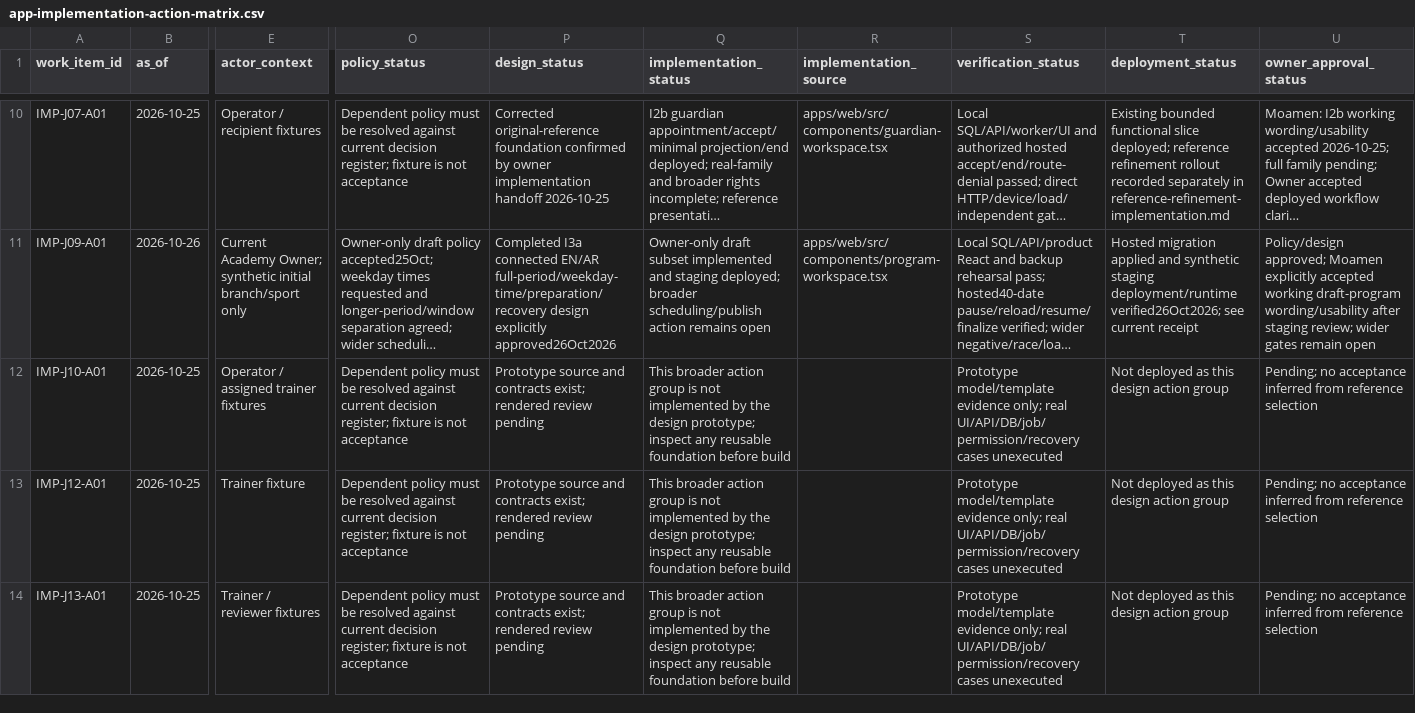
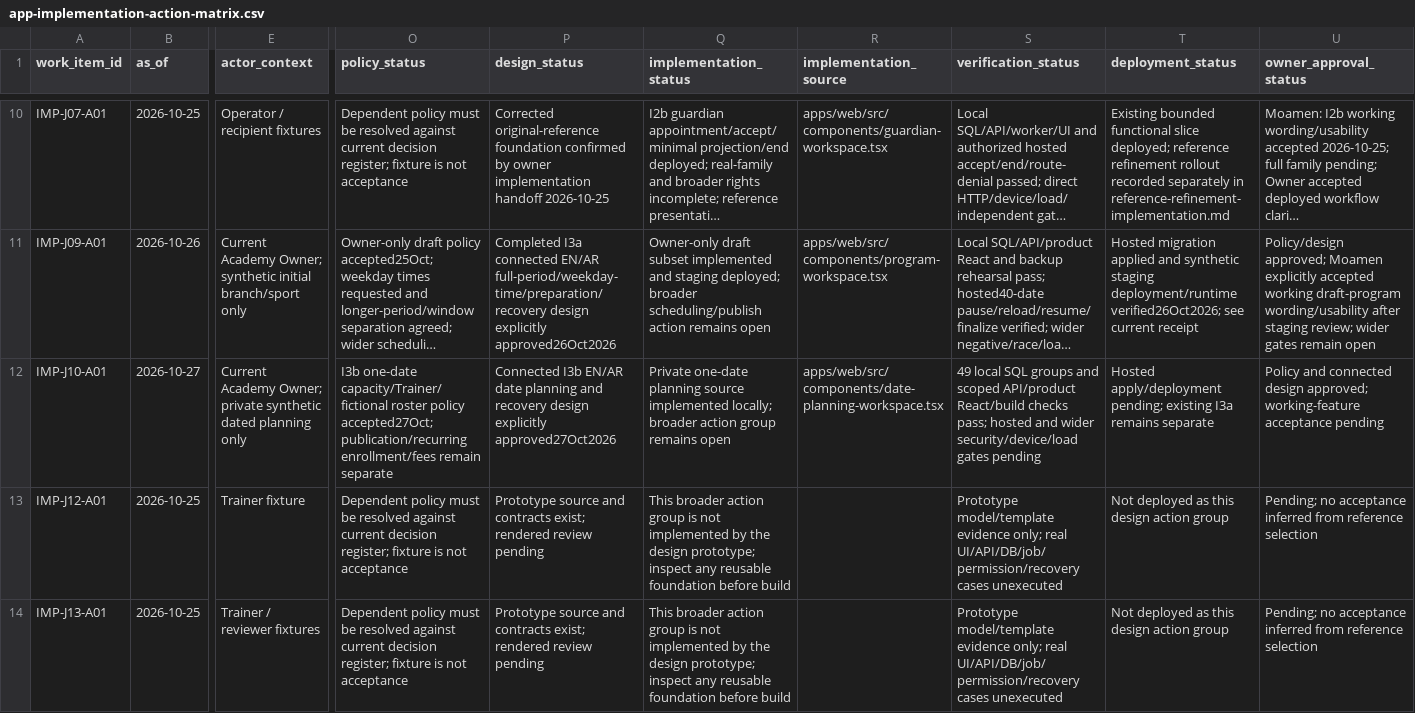
Before and after one commit to nahrplatform-rgb/academyos-web, a CSV file: docs/06-delivery/app-implementation-action-matrix.csv, drawn as a sheet; only a part is shown, gaps mark what is left out; long unchanged cells end in …; the diff covers the shown part only; the diff names each change by its address in the sheet, - before the commit and + after, or states it on an @@ line.

Commit message:
Implement private Owner dated planning with atomic capacity and roster checks

```diff
--- a/docs/06-delivery/app-implementation-action-matrix.csv
+++ b/docs/06-delivery/app-implementation-action-matrix.csv
-B12 (as_of): 2026-10-25
+B12 (as_of): 2026-10-27
-E12 (actor_context): Operator / assigned trainer fixtures
+E12 (actor_context): Current Academy Owner; private synthetic dated planning only
-O12 (policy_status): Dependent policy must be resolved against current decision register; fixture is not acceptance
+O12 (policy_status): I3b one-date capacity/Trainer/fictional roster policy accepted27Oct; publication/recurring enrollment/fees remain separate
-P12 (design_status): Prototype source and contracts exist; rendered review pending
+P12 (design_status): Connected I3b EN/AR date planning and recovery design explicitly approved27Oct2026
-Q12 (implementation_status): This broader action group is not implemented by the design prototype; inspect any reusable foundation before build
+Q12 (implementation_status): Private one-date planning source implemented locally; broader action group remains open
-R12 (implementation_source): (empty)
+R12 (implementation_source): apps/web/src/components/date-planning-workspace.tsx
-S12 (verification_status): Prototype model/template evidence only; real UI/API/DB/job/permission/recovery cases unexecuted
+S12 (verification_status): 49 local SQL groups and scoped API/product React/build checks pass; hosted and wider security/device/load gates pending
-T12 (deployment_status): Not deployed as this design action group
+T12 (deployment_status): Hosted apply/deployment pending; existing I3a remains separate
-U12 (owner_approval_status): Pending; no acceptance inferred from reference selection
+U12 (owner_approval_status): Policy and connected design approved; working-feature acceptance pending
```
Also changed, not shown: 2 edited cells elsewhere in this file, 37 other files.
